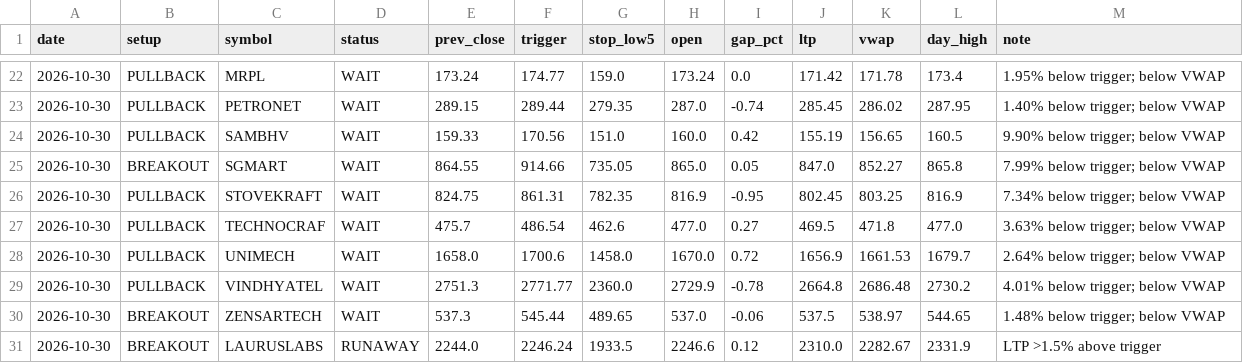
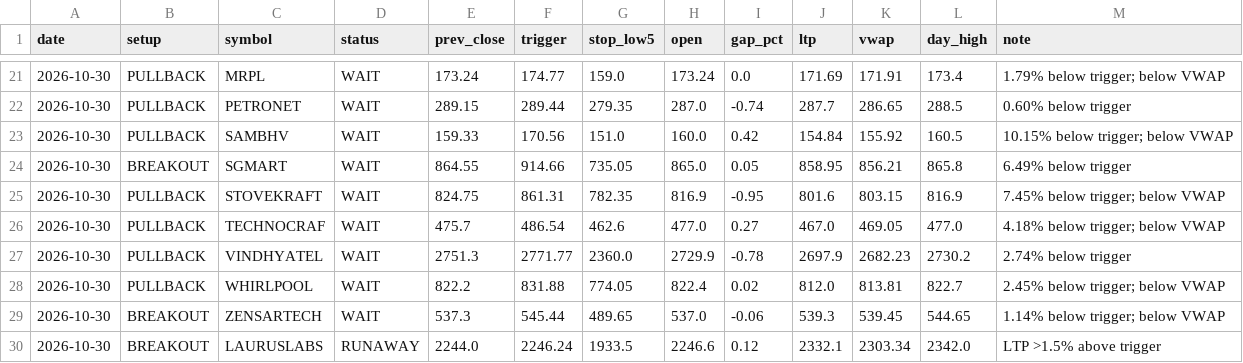
Before and after one commit to sufikipl-ops/swing-auto, a CSV file: docs/gap_check.csv, drawn as a sheet; only a part is shown, gaps mark what is left out; the diff covers the shown part only.

```diff
--- a/docs/gap_check.csv
+++ b/docs/gap_check.csv
@@ -22,10 +21,10 @@ date,setup,symbol,status,prev_close,trigger,stop_low5,open,gap_pct,ltp,vwap,day_
-2026-10-30,PULLBACK,MRPL,WAIT,173.24,174.77,159.0,173.24,0.0,171.42,171.78,173.4,1.95% below trigger; below VWAP
-2026-10-30,PULLBACK,PETRONET,WAIT,289.15,289.44,279.35,287.0,-0.74,285.45,286.02,287.95,1.40% below trigger; below VWAP
-2026-10-30,PULLBACK,SAMBHV,WAIT,159.33,170.56,151.0,160.0,0.42,155.19,156.65,160.5,9.90% below trigger; below VWAP
-2026-10-30,BREAKOUT,SGMART,WAIT,864.55,914.66,735.05,865.0,0.05,847.0,852.27,865.8,7.99% below trigger; below VWAP
-2026-10-30,PULLBACK,STOVEKRAFT,WAIT,824.75,861.31,782.35,816.9,-0.95,802.45,803.25,816.9,7.34% below trigger; below VWAP
-2026-10-30,PULLBACK,TECHNOCRAF,WAIT,475.7,486.54,462.6,477.0,0.27,469.5,471.8,477.0,3.63% below trigger; below VWAP
-2026-10-30,PULLBACK,UNIMECH,WAIT,1658.0,1700.6,1458.0,1670.0,0.72,1656.9,1661.53,1679.7,2.64% below trigger; below VWAP
-2026-10-30,PULLBACK,VINDHYATEL,WAIT,2751.3,2771.77,2360.0,2729.9,-0.78,2664.8,2686.48,2730.2,4.01% below trigger; below VWAP
-2026-10-30,BREAKOUT,ZENSARTECH,WAIT,537.3,545.44,489.65,537.0,-0.06,537.5,538.97,544.65,1.48% below trigger; below VWAP
-2026-10-30,BREAKOUT,LAURUSLABS,RUNAWAY,2244.0,2246.24,1933.5,2246.6,0.12,2310.0,2282.67,2331.9,LTP >1.5% above trigger
+2026-10-30,PULLBACK,MRPL,WAIT,173.24,174.77,159.0,173.24,0.0,171.69,171.91,173.4,1.79% below trigger; below VWAP
+2026-10-30,PULLBACK,PETRONET,WAIT,289.15,289.44,279.35,287.0,-0.74,287.7,286.65,288.5,0.60% below trigger
+2026-10-30,PULLBACK,SAMBHV,WAIT,159.33,170.56,151.0,160.0,0.42,154.84,155.92,160.5,10.15% below trigger; below VWAP
+2026-10-30,BREAKOUT,SGMART,WAIT,864.55,914.66,735.05,865.0,0.05,858.95,856.21,865.8,6.49% below trigger
+2026-10-30,PULLBACK,STOVEKRAFT,WAIT,824.75,861.31,782.35,816.9,-0.95,801.6,803.15,816.9,7.45% below trigger; below VWAP
+2026-10-30,PULLBACK,TECHNOCRAF,WAIT,475.7,486.54,462.6,477.0,0.27,467.0,469.05,477.0,4.18% below trigger; below VWAP
+2026-10-30,PULLBACK,VINDHYATEL,WAIT,2751.3,2771.77,2360.0,2729.9,-0.78,2697.9,2682.23,2730.2,2.74% below trigger
+2026-10-30,PULLBACK,WHIRLPOOL,WAIT,822.2,831.88,774.05,822.4,0.02,812.0,813.81,822.7,2.45% below trigger; below VWAP
+2026-10-30,BREAKOUT,ZENSARTECH,WAIT,537.3,545.44,489.65,537.0,-0.06,539.3,539.45,544.65,1.14% below trigger; below VWAP
+2026-10-30,BREAKOUT,LAURUSLABS,RUNAWAY,2244.0,2246.24,1933.5,2246.6,0.12,2332.1,2303.34,2342.0,LTP >1.5% above trigger
```
Also changed, not shown: 3 added rows, 3 removed rows and 71 edited cells elsewhere in this file, out/gap_check.csv, 1 other file.
